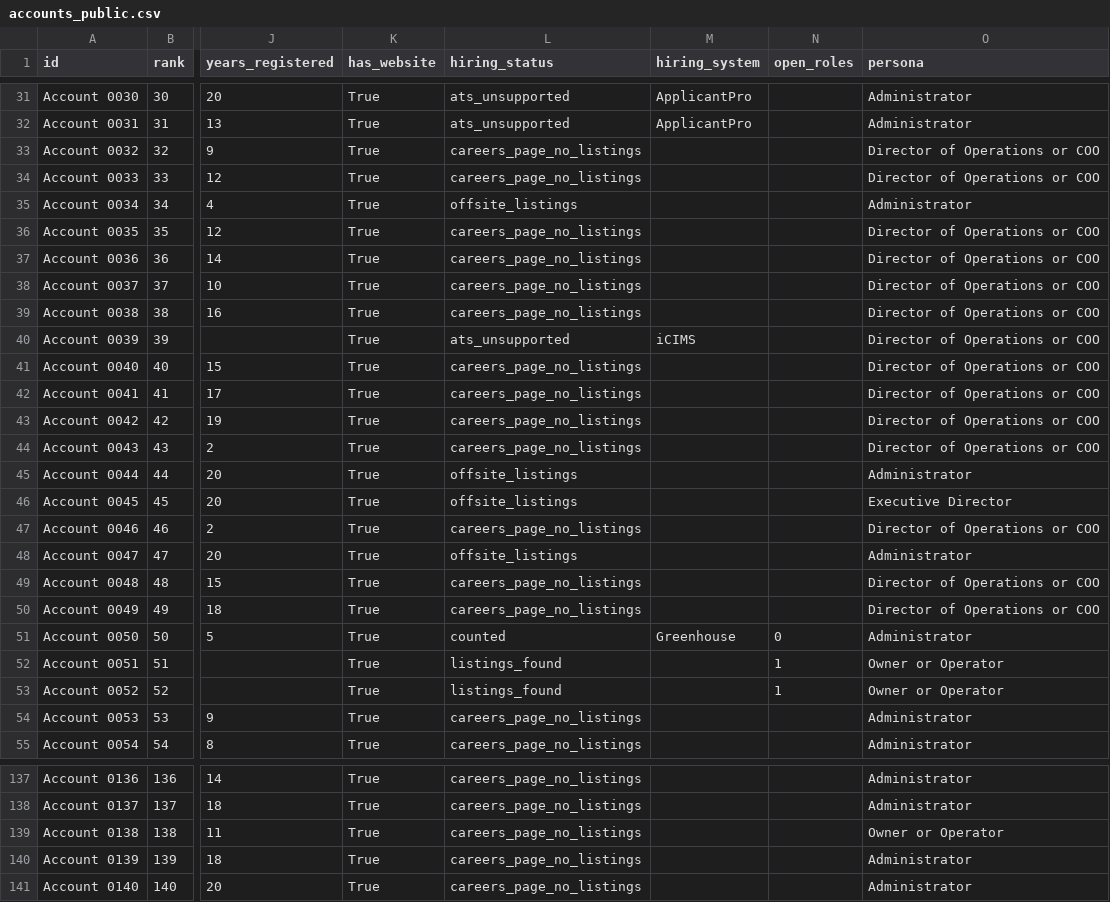
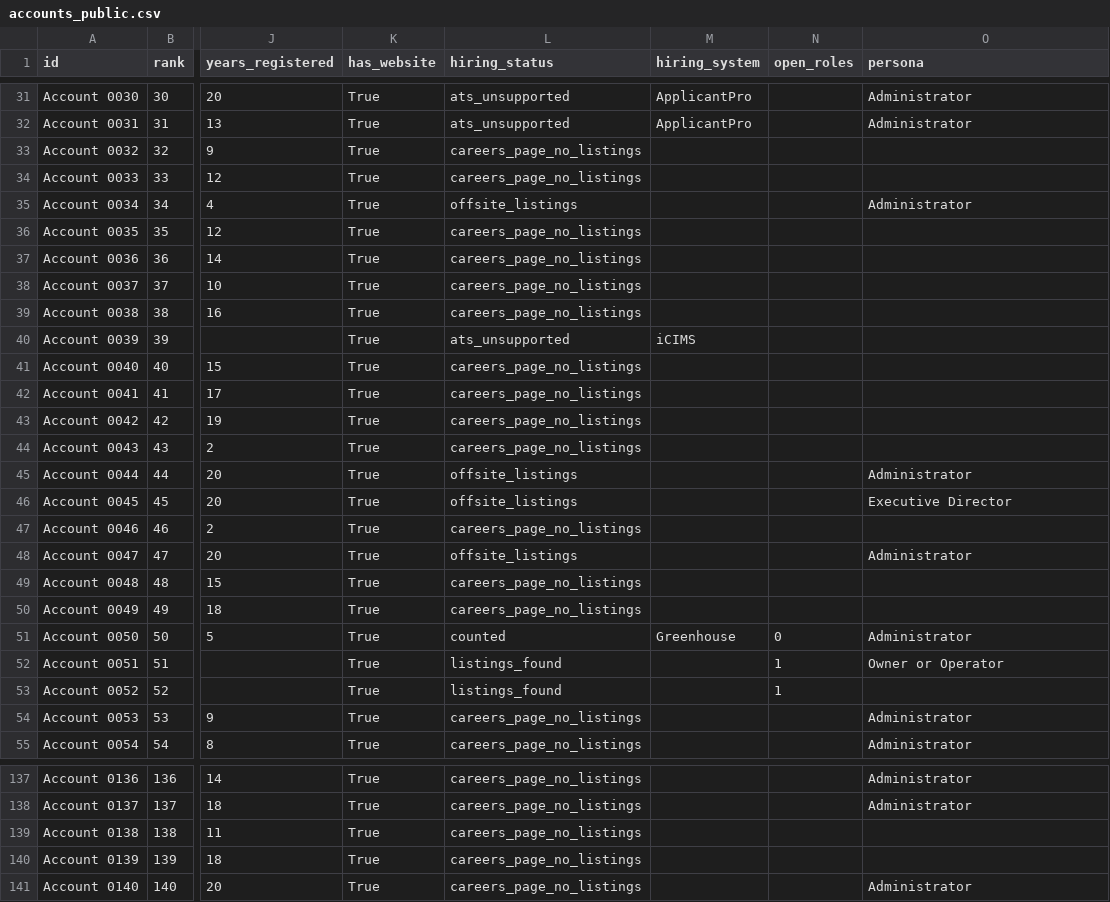
Before and after one commit to suhbhandari/territory-engine, a CSV file: outputs/public/accounts_public.csv, drawn as a sheet; only a part is shown, gaps mark what is left out; the diff covers the shown part only; the diff names each change by its address in the sheet, - before the commit and + after, or states it on an @@ line.

```diff
--- a/outputs/public/accounts_public.csv
+++ b/outputs/public/accounts_public.csv
-O33:O34 (persona): Director of Operations or COO
+O33:O34 (persona): (empty)
-O36:O44 (persona): Director of Operations or COO
+O36:O44 (persona): (empty)
-O47 (persona): Director of Operations or COO
+O47 (persona): (empty)
-O49:O50 (persona): Director of Operations or COO
+O49:O50 (persona): (empty)
-O53 (persona): Owner or Operator
+O53 (persona): (empty)
-O139 (persona): Owner or Operator
+O139 (persona): (empty)
-O140 (persona): Administrator
+O140 (persona): (empty)
```
Also changed, not shown: 50 edited cells elsewhere in this file, 6 other files.
